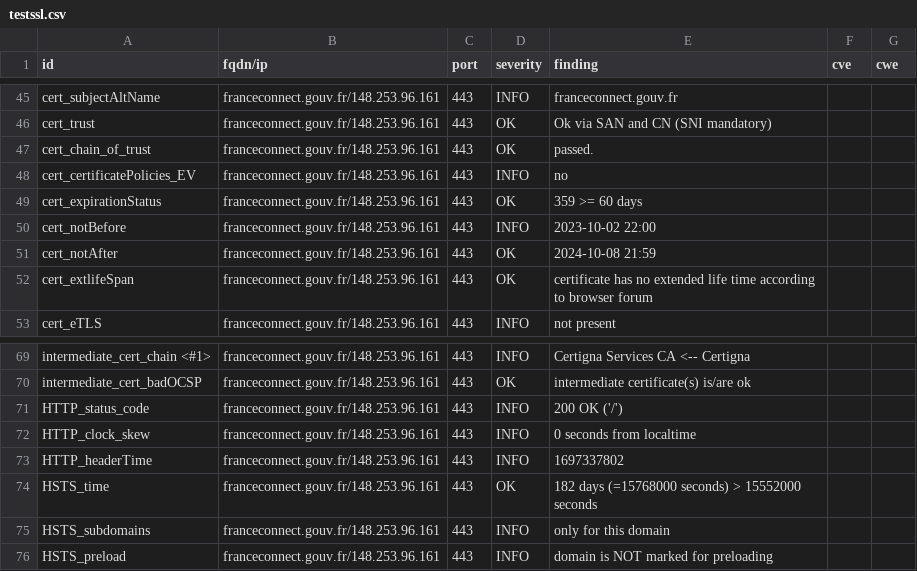
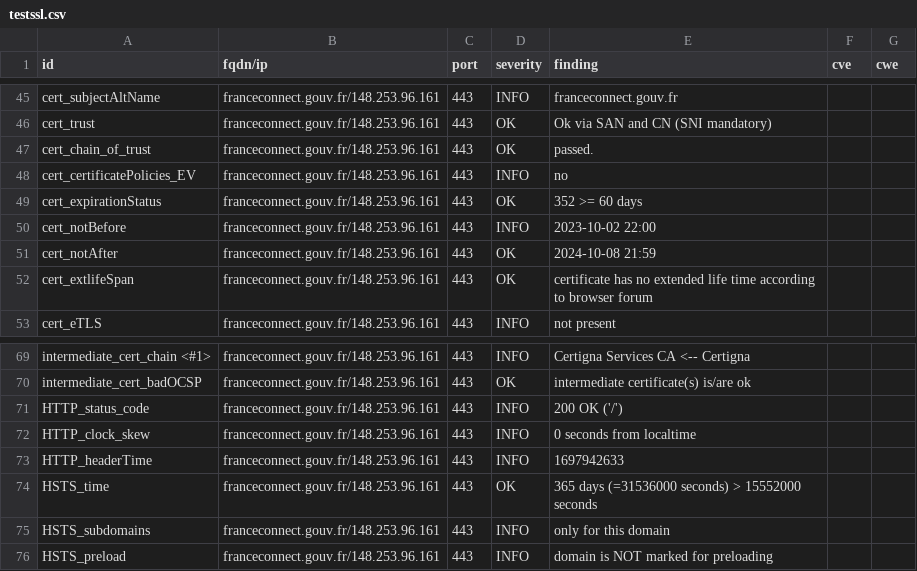
Before and after one commit to betagouv/dashlord-operateur, a CSV file: results/aHR0cHM6Ly9mcmFuY2Vjb25uZWN0LmdvdXYuZnIv/testssl.csv, drawn as a sheet; only a part is shown, gaps mark what is left out.

```diff
--- a/results/aHR0cHM6Ly9mcmFuY2Vjb25uZWN0LmdvdXYuZnIv/testssl.csv
+++ b/results/aHR0cHM6Ly9mcmFuY2Vjb25uZWN0LmdvdXYuZnIv/testssl.csv
@@ -48,3 +48,3 @@
 "cert_certificatePolicies_EV","franceconnect.gouv.fr/148.253.96.161","443","INFO","no","",""
-"cert_expirationStatus","franceconnect.gouv.fr/148.253.96.161","443","OK","359 >= 60 days","",""
+"cert_expirationStatus","franceconnect.gouv.fr/148.253.96.161","443","OK","352 >= 60 days","",""
 "cert_notBefore","franceconnect.gouv.fr/148.253.96.161","443","INFO","2023-10-02 22:00","",""
@@ -72,4 +72,4 @@
 "HTTP_clock_skew","franceconnect.gouv.fr/148.253.96.161","443","INFO","0 seconds from localtime","",""
-"HTTP_headerTime","franceconnect.gouv.fr/148.253.96.161","443","INFO","1697337802","",""
-"HSTS_time","franceconnect.gouv.fr/148.253.96.161","443","OK","182 days (=15768000 seconds) > 15552000 seconds","",""
+"HTTP_headerTime","franceconnect.gouv.fr/148.253.96.161","443","INFO","1697942633","",""
+"HSTS_time","franceconnect.gouv.fr/148.253.96.161","443","OK","365 days (=31536000 seconds) > 15552000 seconds","",""
 "HSTS_subdomains","franceconnect.gouv.fr/148.253.96.161","443","INFO","only for this domain","",""
```
Also changed, not shown: 12 other files.
